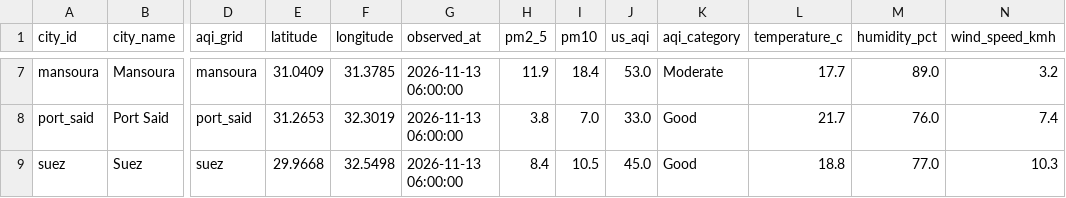
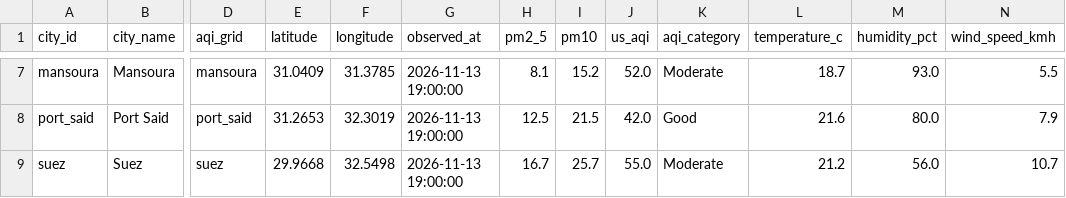
Before and after one commit to mazenelnaghy-code/egypt-air-quality, a CSV file: docs/data/mart_latest_city.csv, drawn as a sheet; only a part is shown, gaps mark what is left out; the diff covers the shown part only; the diff names each change by its address in the sheet, - before the commit and + after, or states it on an @@ line.

```diff
--- a/docs/data/mart_latest_city.csv
+++ b/docs/data/mart_latest_city.csv
-G7:G9 (observed_at): 2026-11-13 06:00:00
+G7:G9 (observed_at): 2026-11-13 19:00:00
-H7 (pm2_5): 11.9
+H7 (pm2_5): 8.1
-I7 (pm10): 18.4
+I7 (pm10): 15.2
-J7 (us_aqi): 53.0
+J7 (us_aqi): 52.0
-L7 (temperature_c): 17.7
+L7 (temperature_c): 18.7
-M7 (humidity_pct): 89.0
+M7 (humidity_pct): 93.0
-N7 (wind_speed_kmh): 3.2
+N7 (wind_speed_kmh): 5.5
-H8 (pm2_5): 3.8
+H8 (pm2_5): 12.5
-I8 (pm10): 7.0
+I8 (pm10): 21.5
-J8 (us_aqi): 33.0
+J8 (us_aqi): 42.0
-L8 (temperature_c): 21.7
+L8 (temperature_c): 21.6
-M8 (humidity_pct): 76.0
+M8 (humidity_pct): 80.0
-N8 (wind_speed_kmh): 7.4
+N8 (wind_speed_kmh): 7.9
-H9 (pm2_5): 8.4
+H9 (pm2_5): 16.7
-I9 (pm10): 10.5
+I9 (pm10): 25.7
-J9 (us_aqi): 45.0
+J9 (us_aqi): 55.0
-K9 (aqi_category): Good
+K9 (aqi_category): Moderate
-L9 (temperature_c): 18.8
+L9 (temperature_c): 21.2
-M9 (humidity_pct): 77.0
+M9 (humidity_pct): 56.0
-N9 (wind_speed_kmh): 10.3
+N9 (wind_speed_kmh): 10.7
```
Also changed, not shown: 35 edited cells elsewhere in this file, docs/data/mart_daily_city.csv, docs/data/mart_hourly_profile.csv, 6 other files.
